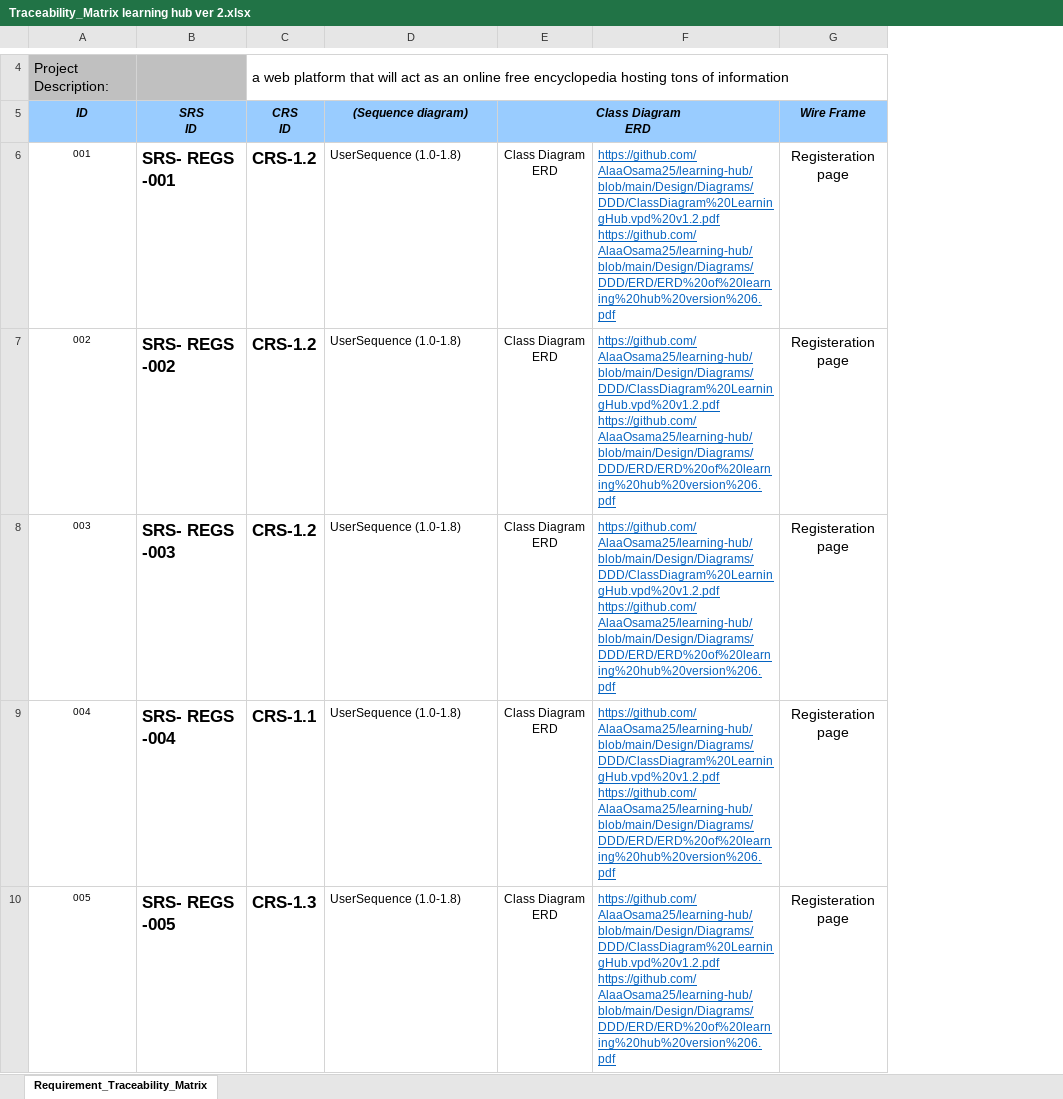
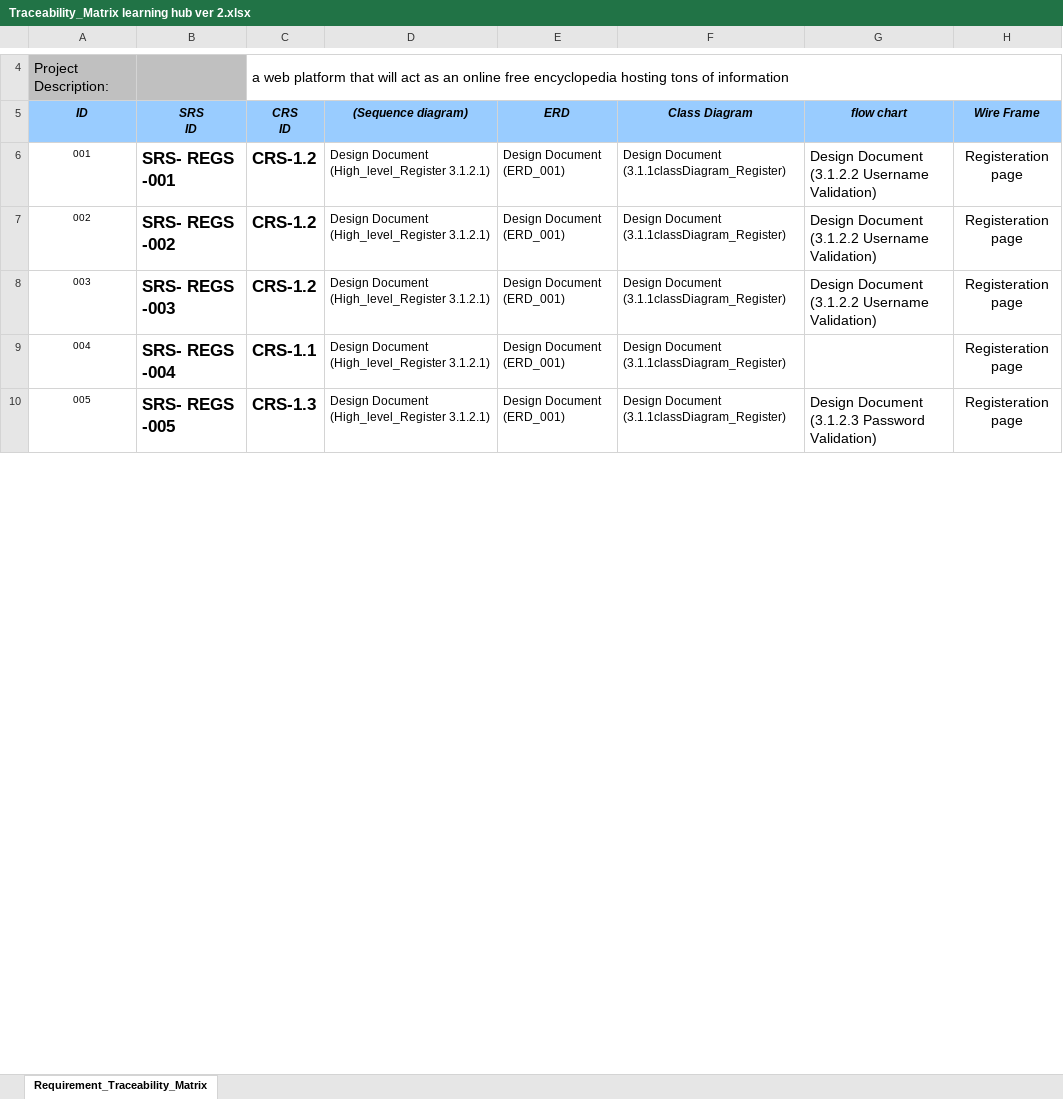
Before and after one commit to AlaaOsama25/learning-hub, an Excel workbook: RTM/Traceability_Matrix learning hub ver 2.xlsx, sheet Requirement_Traceability_Matrix, drawn as a sheet; only a part is shown, gaps mark what is left out; values as stored, in another font and other column widths than the file's, no borders; conditional formats not drawn; removed rows and columns are numbered as before the commit, all else as after; ↵ is a line break in a cell; the diff covers the shown part only; the diff names each change by its address in the sheet, - before the commit and + after, or states it on an @@ line.

Commit message:
update RTM according to class diagram
to be continued...

```diff
--- a/RTM/Traceability_Matrix learning hub ver 2.xlsx (sheet Requirement_Traceability_Matrix)
+++ b/RTM/Traceability_Matrix learning hub ver 2.xlsx (sheet Requirement_Traceability_Matrix)
-column E (Class Diagram ERD), rows 6-10: all Class Diagram ↵ ERD
-column F, rows 6-10: all https://github.com/AlaaOsama25/learning-hub/blob/main/Design/Diagrams/DDD/ClassDiagram%20LearningHub.vpd%20v1.2.pdf ↵ https://github.com/AlaaOsama25/learning-hub/blob/main/Design/Diagrams/DDD/ERD/ERD%20of%20learning%20hub%20version%206.pdf
+column E (ERD), rows 6-10: all Design Document (ERD_001)
+column F (Class Diagram), rows 6-10: all Design Document (3.1.1classDiagram_Register)
+column G (flow chart), rows 6-10: Design Document (3.1.2.2 Username Validation) | Design Document (3.1.2.2 Username Validation) | Design Document (3.1.2.2 Username Validation) |  | Design Document (3.1.2.3 Password Validation)
-D6:D10 ((Sequence diagram)): UserSequence (1.0-1.8)
+D6:D10 ((Sequence diagram)): Design Document (High_level_Register 3.1.2.1)
```
Also changed, not shown: 3 added rows, 2 removed rows and 111 edited cells elsewhere in this sheet.
